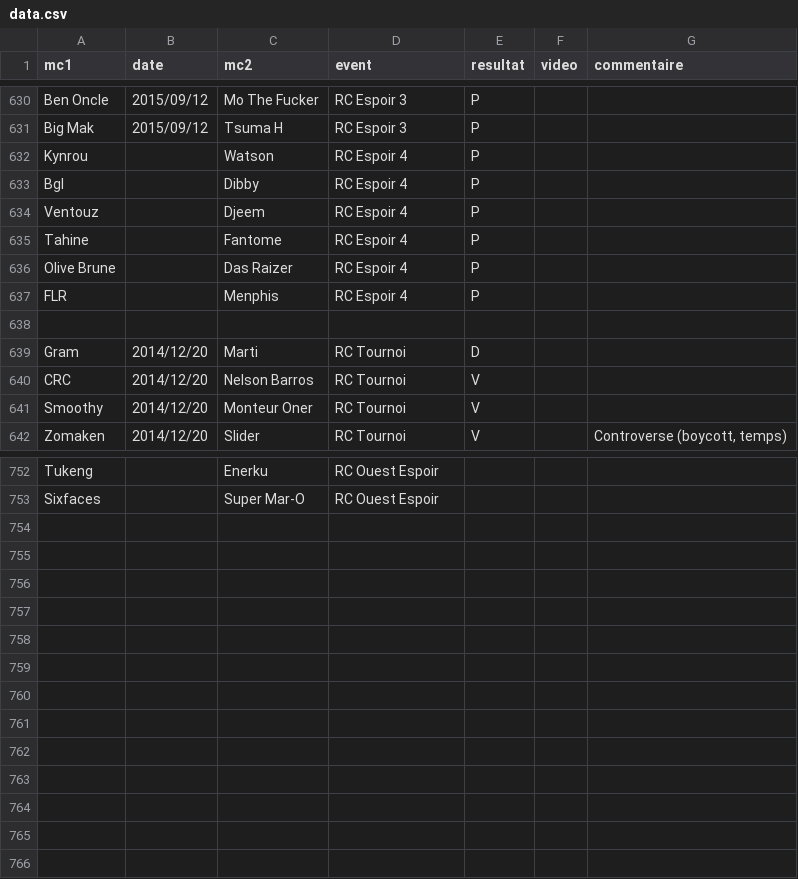
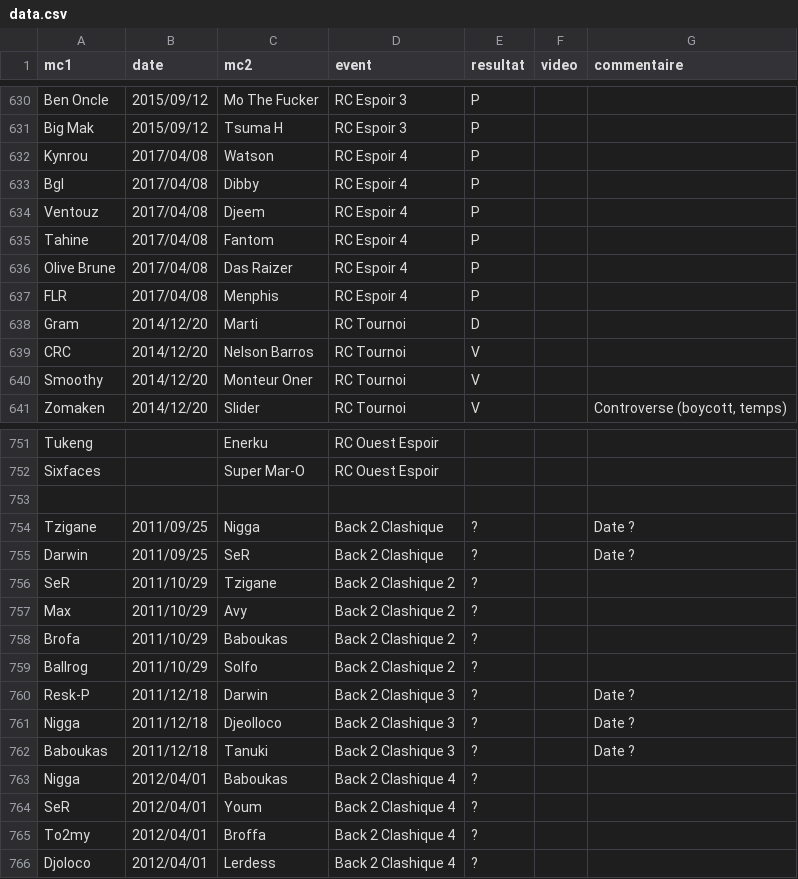
Before and after one commit to thibaultduponchelle/battlerec, a CSV file: data.csv, drawn as a sheet; only a part is shown, gaps mark what is left out; the diff covers the shown part only.

Commit message:
Back 2 Clashiques

```diff
--- a/data.csv
+++ b/data.csv
@@ -631,9 +631,8 @@ Ben Oncle,2015/09/12,Mo The Fucker,RC Espoir 3,P,,
 Big Mak,2015/09/12,Tsuma H,RC Espoir 3,P,,
-Kynrou,,Watson,RC Espoir 4,P,,
-Bgl,,Dibby,RC Espoir 4,P,,
-Ventouz,,Djeem,RC Espoir 4,P,,
-Tahine,,Fantome,RC Espoir 4,P,,
-Olive Brune,,Das Raizer,RC Espoir 4,P,,
-FLR,,Menphis,RC Espoir 4,P,,
-,,,,,,
+Kynrou,2017/04/08,Watson,RC Espoir 4,P,,
+Bgl,2017/04/08,Dibby,RC Espoir 4,P,,
+Ventouz,2017/04/08,Djeem,RC Espoir 4,P,,
+Tahine,2017/04/08,Fantom,RC Espoir 4,P,,
+Olive Brune,2017/04/08,Das Raizer,RC Espoir 4,P,,
+FLR,2017/04/08,Menphis,RC Espoir 4,P,,
 Gram,2014/12/20,Marti,RC Tournoi,D,,
@@ -753 +752,15 @@ Tukeng,,Enerku,RC Ouest Espoir,,,
 Sixfaces,,Super Mar-O,RC Ouest Espoir,,,
+,,,,,,
+Tzigane,2011/09/25,Nigga,Back 2 Clashique,?,,Date ?
+Darwin,2011/09/25,SeR,Back 2 Clashique,?,,Date ?
+SeR,2011/10/29,Tzigane,Back 2 Clashique 2,?,,
+Max,2011/10/29,Avy,Back 2 Clashique 2,?,,
+Brofa,2011/10/29,Baboukas,Back 2 Clashique 2,?,,
+Ballrog,2011/10/29,Solfo,Back 2 Clashique 2,?,,
+Resk-P,2011/12/18,Darwin,Back 2 Clashique 3,?,,Date ?
+Nigga,2011/12/18,Djeolloco,Back 2 Clashique 3,?,,Date ?
+Baboukas,2011/12/18,Tanuki,Back 2 Clashique 3,?,,Date ?
+Nigga,2012/04/01,Baboukas,Back 2 Clashique 4,?,,
+SeR,2012/04/01,Youm,Back 2 Clashique 4,?,,
+To2my,2012/04/01,Broffa,Back 2 Clashique 4,?,,
+Djoloco,2012/04/01,Lerdess,Back 2 Clashique 4,?,,
```
Also changed, not shown: 6 edited cells elsewhere in this file.
